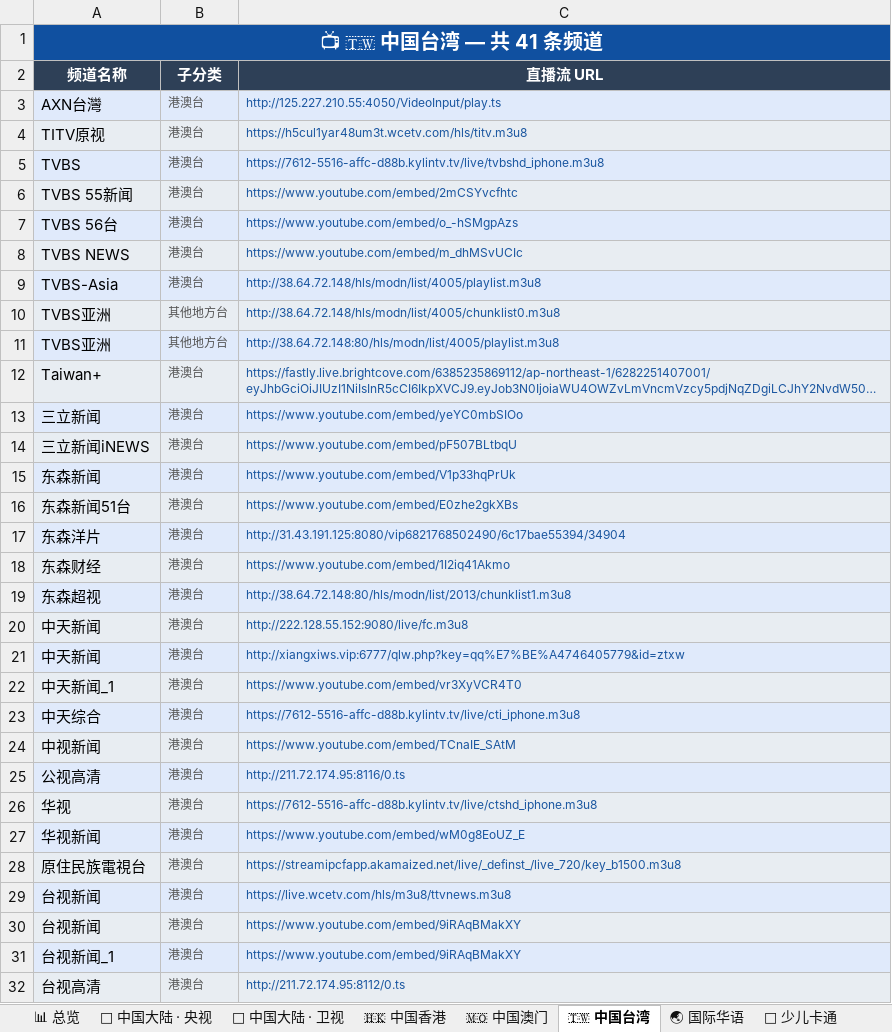
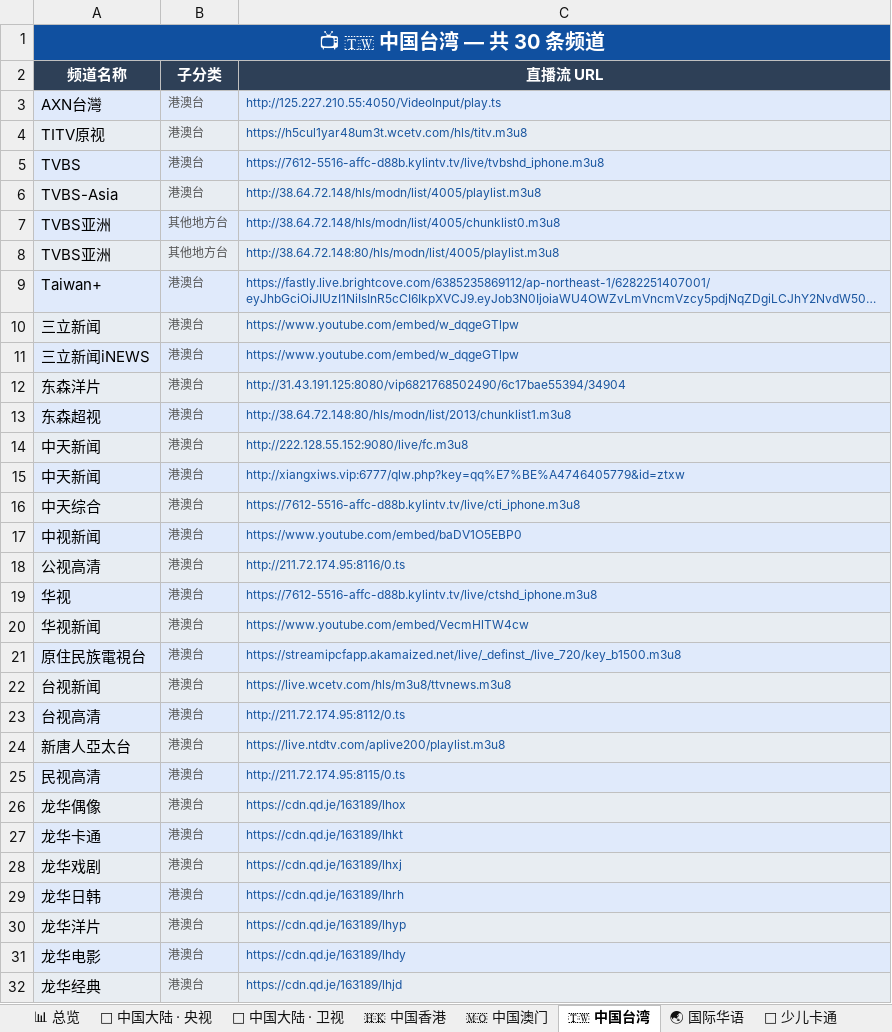
Before and after one commit to amazonjdshop/tv, an Excel workbook: channels_overview.xlsx, sheet 🇹🇼 中国台湾, drawn as a sheet; only a part is shown; the shorter side is filled out with more unchanged rows; long unchanged cells end in …; values as stored, in another font and other column widths than the file's, no borders; removed rows and columns are numbered as before the commit, all else as after; the diff covers the shown part only; the diff names each change by its address in the sheet, - before the commit and + after, or states it on an @@ line.

```diff
--- a/channels_overview.xlsx (sheet 🇹🇼 中国台湾)
+++ b/channels_overview.xlsx (sheet 🇹🇼 中国台湾)
-A1 (频道名称): 📺 🇹🇼 中国台湾 — 共 41 条频道
+A1 (频道名称): 📺 🇹🇼 中国台湾 — 共 30 条频道
-row 6: TVBS 55新闻 | 港澳台 | https://www.youtube.com/embed/2mCSYvcfhtc
-row 7: TVBS 56台 | 港澳台 | https://www.youtube.com/embed/o_-hSMgpAzs
-row 8: TVBS NEWS | 港澳台 | https://www.youtube.com/embed/m_dhMSvUCIc
-C10 (直播流 URL): https://www.youtube.com/embed/yeYC0mbSIOo
+C10 (直播流 URL): https://www.youtube.com/embed/w_dqgeGTlpw
-C11 (直播流 URL): https://www.youtube.com/embed/pF507BLtbqU
+C11 (直播流 URL): https://www.youtube.com/embed/w_dqgeGTlpw
-row 15: 东森新闻 | 港澳台 | https://www.youtube.com/embed/V1p33hqPrUk
-row 16: 东森新闻51台 | 港澳台 | https://www.youtube.com/embed/E0zhe2gkXBs
-row 18: 东森财经 | 港澳台 | https://www.youtube.com/embed/1I2iq41Akmo
-row 22: 中天新闻_1 | 港澳台 | https://www.youtube.com/embed/vr3XyVCR4T0
-C17 (直播流 URL): https://www.youtube.com/embed/TCnaIE_SAtM
+C17 (直播流 URL): https://www.youtube.com/embed/baDV1O5EBP0
-C20 (直播流 URL): https://www.youtube.com/embed/wM0g8EoUZ_E
+C20 (直播流 URL): https://www.youtube.com/embed/VecmHlTW4cw
-row 30: 台视新闻 | 港澳台 | https://www.youtube.com/embed/9iRAqBMakXY
-row 31: 台视新闻_1 | 港澳台 | https://www.youtube.com/embed/9iRAqBMakXY
```
Also changed, not shown: 2 removed rows elsewhere in this sheet, sheet 🌐 国际英文频道, sheet 🇺🇸 美国 · 主流台, sheet 👶 少儿卡通, sheet 📊 总览, sheet 🔬 纪实探索, sheet 📡 中国大陆 · 央视, 4 more sheets, 6 other files.
